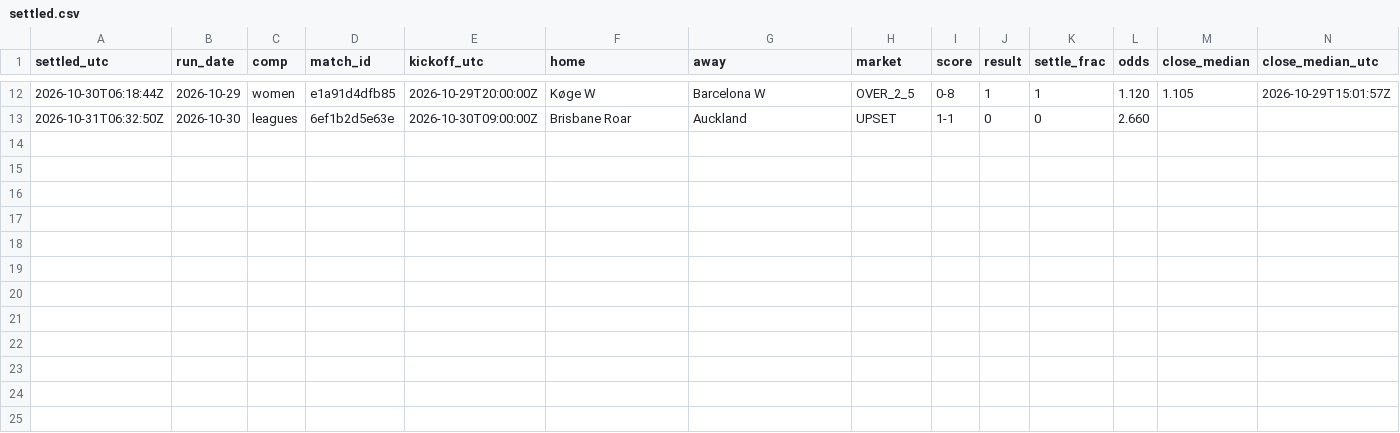
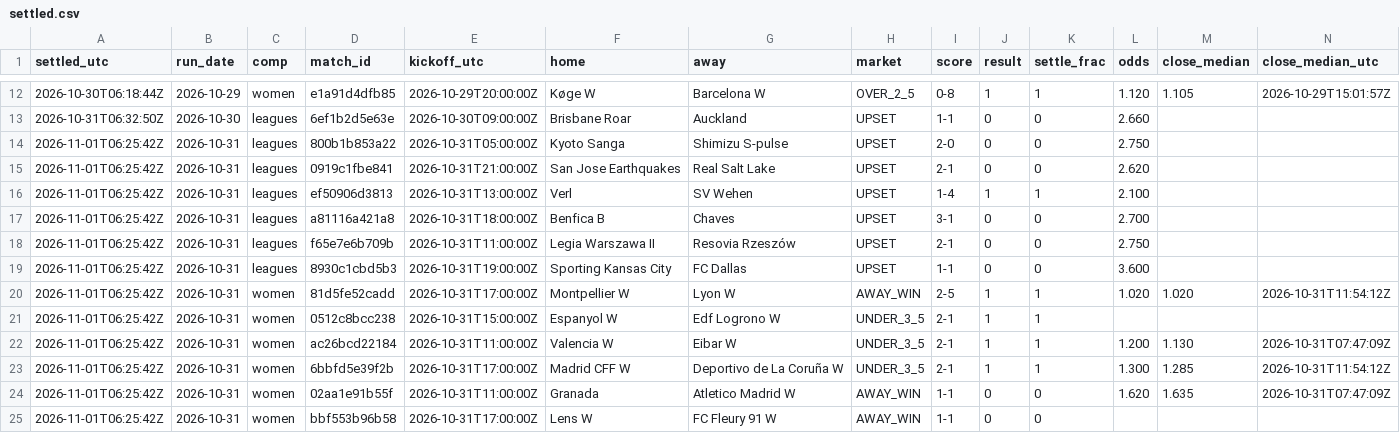
Before and after one commit to xbaredge/predictions, a CSV file: 2026/W44/settled.csv, drawn as a sheet; only a part is shown, gaps mark what is left out; rows hold the shown columns only; the diff names each change by its address in the sheet, - before the commit and + after, or states it on an @@ line.

Commit message:
commit 2026-11-01 (26 picks, 182 fixtures); release 2026-10-31 (57 picks, 279 fixtures); 12 settled, 281 scores

```diff
--- a/2026/W44/settled.csv
+++ b/2026/W44/settled.csv
+row 14: 2026-11-01T06:25:42Z | 2026-10-31 | leagues | 800b1b853a22 | 2026-10-31T05:00:00Z | Kyoto Sanga | Shimizu S-pulse | UPSET | 2-0 | 0 | 0 | 2.750
+row 15: 2026-11-01T06:25:42Z | 2026-10-31 | leagues | 0919c1fbe841 | 2026-10-31T21:00:00Z | San Jose Earthquakes | Real Salt Lake | UPSET | 2-1 | 0 | 0 | 2.620
+row 16: 2026-11-01T06:25:42Z | 2026-10-31 | leagues | ef50906d3813 | 2026-10-31T13:00:00Z | Verl | SV Wehen | UPSET | 1-4 | 1 | 1 | 2.100
+row 17: 2026-11-01T06:25:42Z | 2026-10-31 | leagues | a81116a421a8 | 2026-10-31T18:00:00Z | Benfica B | Chaves | UPSET | 3-1 | 0 | 0 | 2.700
+row 18: 2026-11-01T06:25:42Z | 2026-10-31 | leagues | f65e7e6b709b | 2026-10-31T11:00:00Z | Legia Warszawa II | Resovia Rzeszów | UPSET | 2-1 | 0 | 0 | 2.750
+row 19: 2026-11-01T06:25:42Z | 2026-10-31 | leagues | 8930c1cbd5b3 | 2026-10-31T19:00:00Z | Sporting Kansas City | FC Dallas | UPSET | 1-1 | 0 | 0 | 3.600
+row 20: 2026-11-01T06:25:42Z | 2026-10-31 | women | 81d5fe52cadd | 2026-10-31T17:00:00Z | Montpellier W | Lyon W | AWAY_WIN | 2-5 | 1 | 1 | 1.020 | 1.020 | 2026-10-31T11:54:12Z
+row 21: 2026-11-01T06:25:42Z | 2026-10-31 | women | 0512c8bcc238 | 2026-10-31T15:00:00Z | Espanyol W | Edf Logrono W | UNDER_3_5 | 2-1 | 1 | 1
+row 22: 2026-11-01T06:25:42Z | 2026-10-31 | women | ac26bcd22184 | 2026-10-31T11:00:00Z | Valencia W | Eibar W | UNDER_3_5 | 2-1 | 1 | 1 | 1.200 | 1.130 | 2026-10-31T07:47:09Z
+row 23: 2026-11-01T06:25:42Z | 2026-10-31 | women | 6bbfd5e39f2b | 2026-10-31T17:00:00Z | Madrid CFF W | Deportivo de La Coruña W | UNDER_3_5 | 2-1 | 1 | 1 | 1.300 | 1.285 | 2026-10-31T11:54:12Z
+row 24: 2026-11-01T06:25:42Z | 2026-10-31 | women | 02aa1e91b55f | 2026-10-31T11:00:00Z | Granada | Atletico Madrid W | AWAY_WIN | 1-1 | 0 | 0 | 1.620 | 1.635 | 2026-10-31T07:47:09Z
+row 25: 2026-11-01T06:25:42Z | 2026-10-31 | women | bbf553b96b58 | 2026-10-31T17:00:00Z | Lens W | FC Fleury 91 W | AWAY_WIN | 1-1 | 0 | 0
```
Also changed, not shown: 8 other files.
